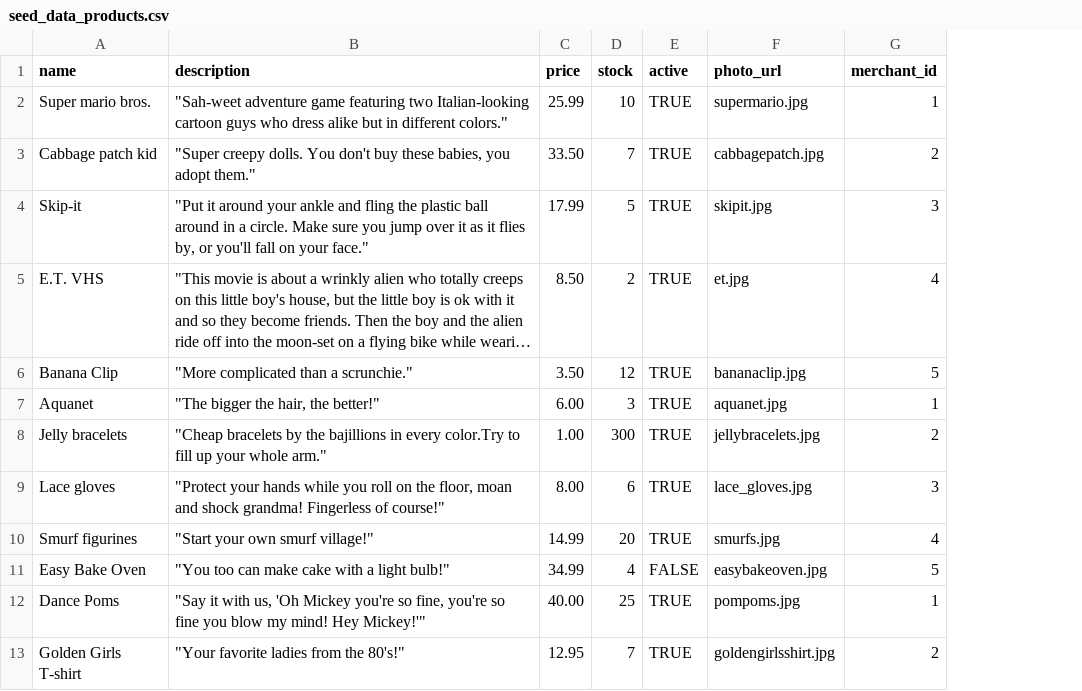
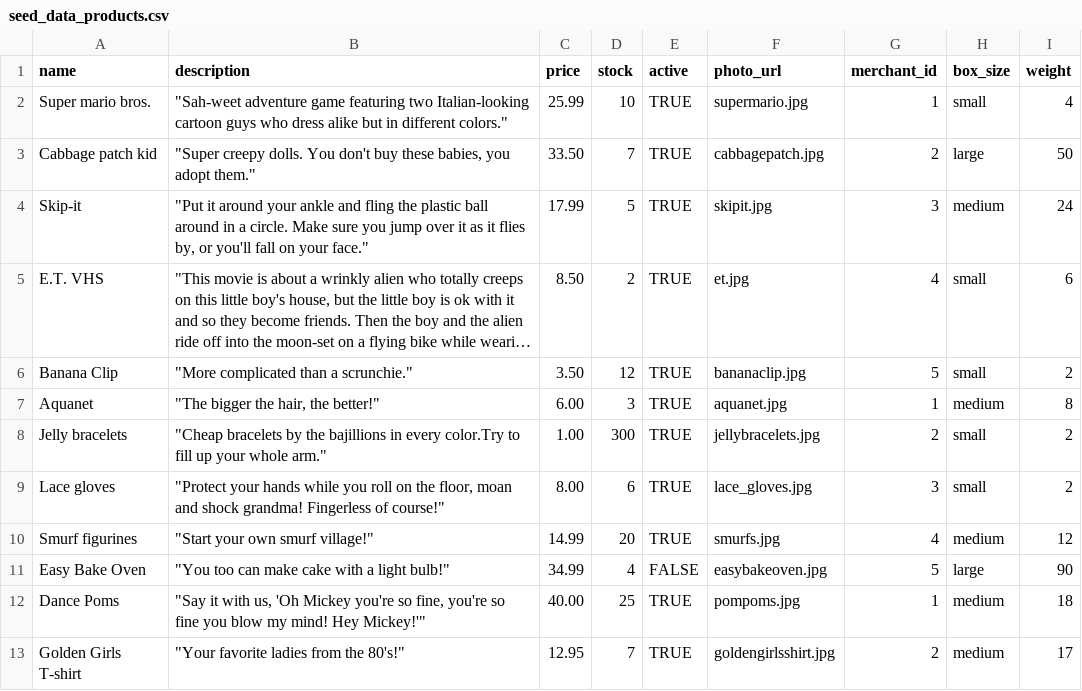
Before and after one commit to wangg131/C3Projects--bEtsy, a CSV file: db/seed_data_products.csv, drawn as a sheet; long unchanged cells end in …; the diff names each change by its address in the sheet, - before the commit and + after, or states it on an @@ line.

```diff
--- a/db/seed_data_products.csv
+++ b/db/seed_data_products.csv
+column H (box_size), rows 2-13: small | large | medium | small | small | medium | small | small | medium | large | medium | medium
+column I (weight), rows 2-13: 4 | 50 | 24 | 6 | 2 | 8 | 2 | 2 | 12 | 90 | 18 | 17
```
Also changed, not shown: 3 other files.
